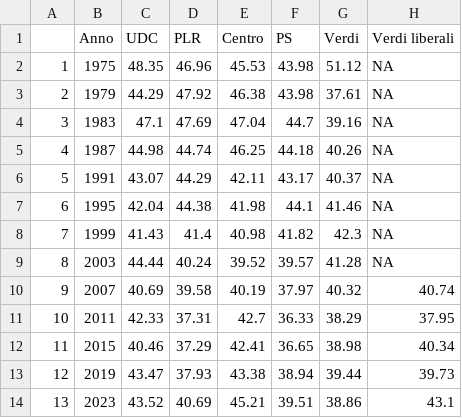
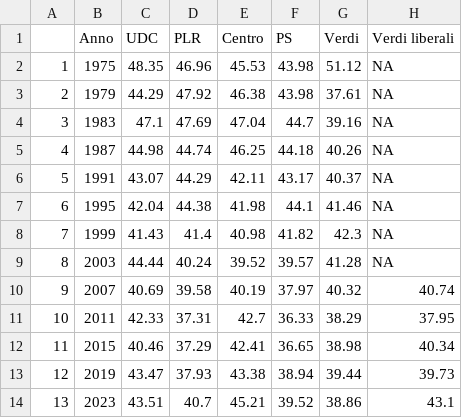
Before and after one commit to vey83/CN_2019, a CSV file: Output/IT/age_partei_it.csv, drawn as a sheet.

```diff
--- a/Output/IT/age_partei_it.csv
+++ b/Output/IT/age_partei_it.csv
@@ -13,2 +13,2 @@
 "12",2019,43.47,37.93,43.38,38.94,39.44,39.73
-"13",2023,43.52,40.69,45.21,39.51,38.86,43.1
+"13",2023,43.51,40.7,45.21,39.52,38.86,43.1
```
Also changed, not shown: Output/IT/age_moyen_it.csv, Output/IT/oldest_it.csv, 2 other files.
